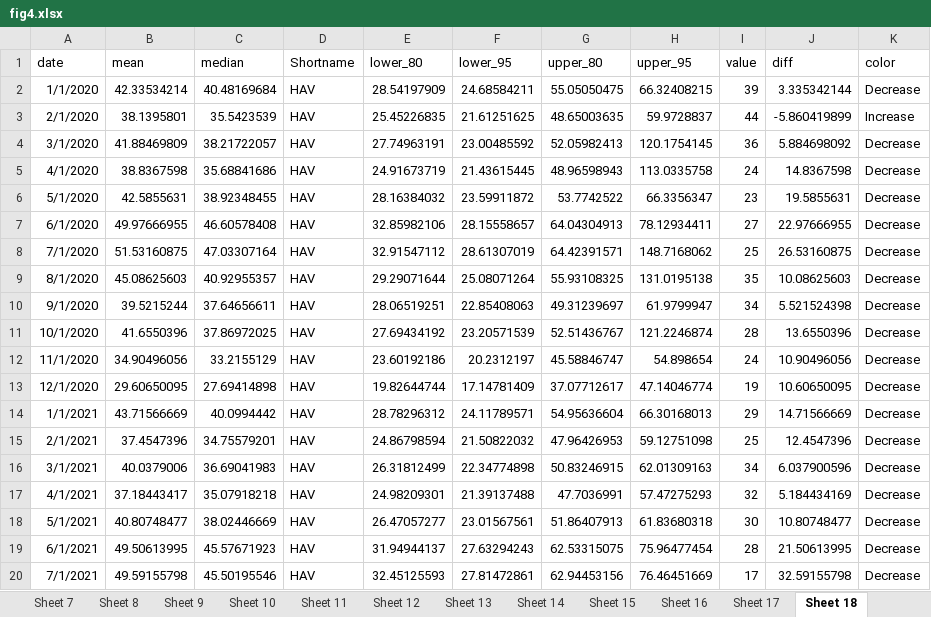
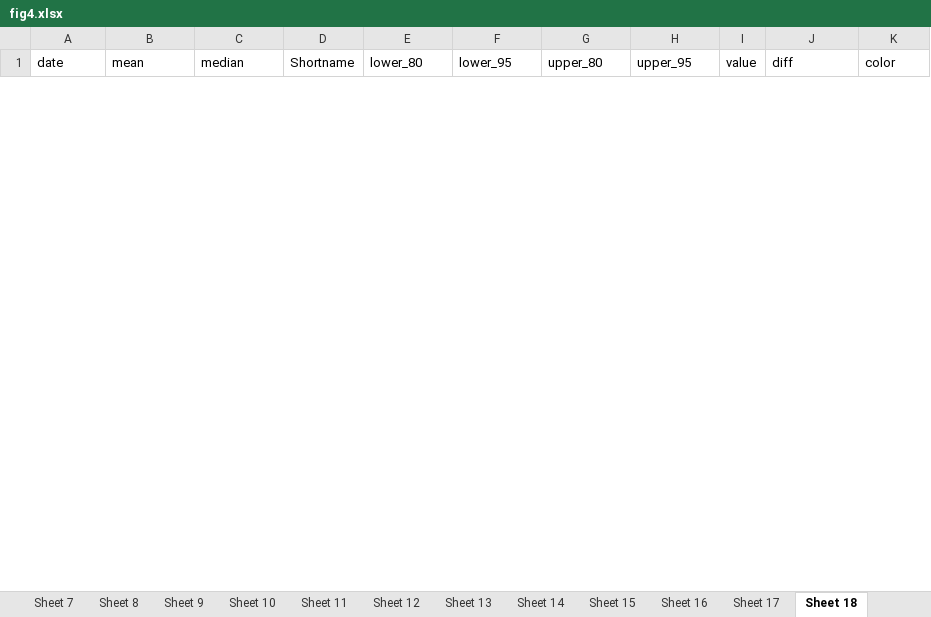
Before and after one commit to xmusphlkg/ID_TH, an Excel workbook: Outcome/Publish/figure_data/fig4.xlsx, sheet Sheet 18, drawn as a sheet; only a part is shown; values as stored, in another font and other column widths than the file's, no borders; removed rows and columns are numbered as before the commit, all else as after; the diff covers the shown part only; the diff names each change by its address in the sheet, - before the commit and + after, or states it on an @@ line.

```diff
--- a/Outcome/Publish/figure_data/fig4.xlsx (sheet Sheet 18)
+++ b/Outcome/Publish/figure_data/fig4.xlsx (sheet Sheet 18)
-row 2: 1/1/2020 | 42.33534214 | 40.48169684 | HAV | 28.54197909 | 24.68584211 | 55.05050475 | 66.32408215 | 39 | 3.335342144 | Decrease
-row 3: 2/1/2020 | 38.1395801 | 35.5423539 | HAV | 25.45226835 | 21.61251625 | 48.65003635 | 59.9728837 | 44 | -5.860419899 | Increase
-row 4: 3/1/2020 | 41.88469809 | 38.21722057 | HAV | 27.74963191 | 23.00485592 | 52.05982413 | 120.1754145 | 36 | 5.884698092 | Decrease
-row 5: 4/1/2020 | 38.8367598 | 35.68841686 | HAV | 24.91673719 | 21.43615445 | 48.96598943 | 113.0335758 | 24 | 14.8367598 | Decrease
-row 6: 5/1/2020 | 42.5855631 | 38.92348455 | HAV | 28.16384032 | 23.59911872 | 53.7742522 | 66.3356347 | 23 | 19.5855631 | Decrease
-row 7: 6/1/2020 | 49.97666955 | 46.60578408 | HAV | 32.85982106 | 28.15558657 | 64.04304913 | 78.12934411 | 27 | 22.97666955 | Decrease
-row 8: 7/1/2020 | 51.53160875 | 47.03307164 | HAV | 32.91547112 | 28.61307019 | 64.42391571 | 148.7168062 | 25 | 26.53160875 | Decrease
-row 9: 8/1/2020 | 45.08625603 | 40.92955357 | HAV | 29.29071644 | 25.08071264 | 55.93108325 | 131.0195138 | 35 | 10.08625603 | Decrease
-row 10: 9/1/2020 | 39.5215244 | 37.64656611 | HAV | 28.06519251 | 22.85408063 | 49.31239697 | 61.9799947 | 34 | 5.521524398 | Decrease
-row 11: 10/1/2020 | 41.6550396 | 37.86972025 | HAV | 27.69434192 | 23.20571539 | 52.51436767 | 121.2246874 | 28 | 13.6550396 | Decrease
-row 12: 11/1/2020 | 34.90496056 | 33.2155129 | HAV | 23.60192186 | 20.2312197 | 45.58846747 | 54.898654 | 24 | 10.90496056 | Decrease
-row 13: 12/1/2020 | 29.60650095 | 27.69414898 | HAV | 19.82644744 | 17.14781409 | 37.07712617 | 47.14046774 | 19 | 10.60650095 | Decrease
-row 14: 1/1/2021 | 43.71566669 | 40.0994442 | HAV | 28.78296312 | 24.11789571 | 54.95636604 | 66.30168013 | 29 | 14.71566669 | Decrease
-row 15: 2/1/2021 | 37.4547396 | 34.75579201 | HAV | 24.86798594 | 21.50822032 | 47.96426953 | 59.12751098 | 25 | 12.4547396 | Decrease
-row 16: 3/1/2021 | 40.0379006 | 36.69041983 | HAV | 26.31812499 | 22.34774898 | 50.83246915 | 62.01309163 | 34 | 6.037900596 | Decrease
-row 17: 4/1/2021 | 37.18443417 | 35.07918218 | HAV | 24.98209301 | 21.39137488 | 47.7036991 | 57.47275293 | 32 | 5.184434169 | Decrease
-row 18: 5/1/2021 | 40.80748477 | 38.02446669 | HAV | 26.47057277 | 23.01567561 | 51.86407913 | 61.83680318 | 30 | 10.80748477 | Decrease
-row 19: 6/1/2021 | 49.50613995 | 45.57671923 | HAV | 31.94944137 | 27.63294243 | 62.53315075 | 75.96477454 | 28 | 21.50613995 | Decrease
-row 20: 7/1/2021 | 49.59155798 | 45.50195546 | HAV | 32.45125593 | 27.81472861 | 62.94453156 | 76.46451669 | 17 | 32.59155798 | Decrease
```
Also changed, not shown: 72 added rows and 41 removed rows elsewhere in this sheet, sheet Sheet 7, sheet Sheet 6, sheet Sheet 17, sheet Sheet 13, sheet Sheet 16, sheet Sheet 24, 17 more sheets, Outcome/Publish/figure_data/fig5.xlsx, 57 other files.
